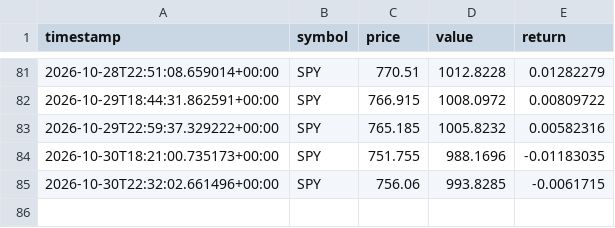
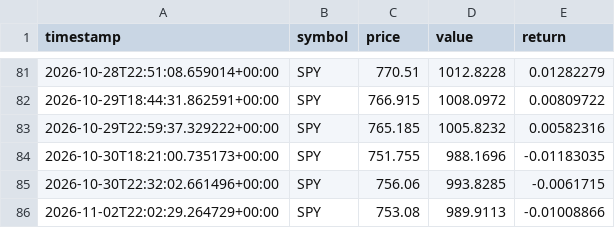
Before and after one commit to GaryPalfreman/Autonomous-Paper-Trading-Bot, a CSV file: data/benchmark_history.csv, drawn as a sheet; only a part is shown, gaps mark what is left out; the diff names each change by its address in the sheet, - before the commit and + after, or states it on an @@ line.

```diff
--- a/data/benchmark_history.csv
+++ b/data/benchmark_history.csv
+row 86: 2026-11-02T22:02:29.264729+00:00 | SPY | 753.08 | 989.9113 | -0.01008866
```
Also changed, not shown: data/equity_history.csv, data/positions_history.csv, 4 other files.
